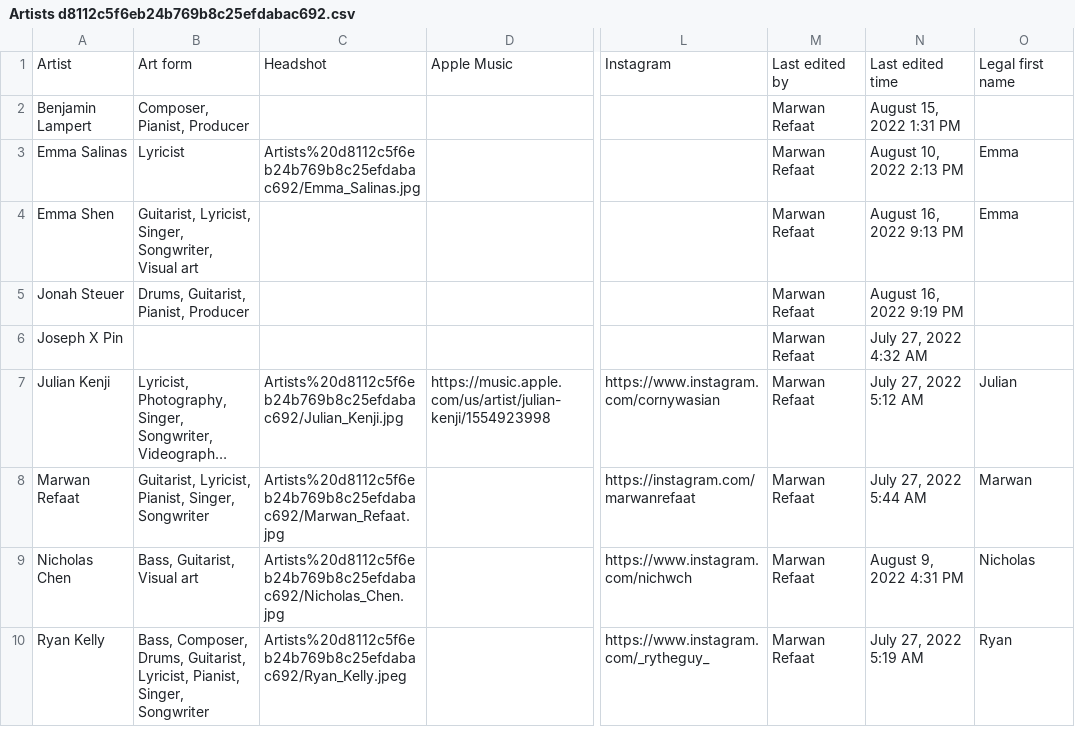
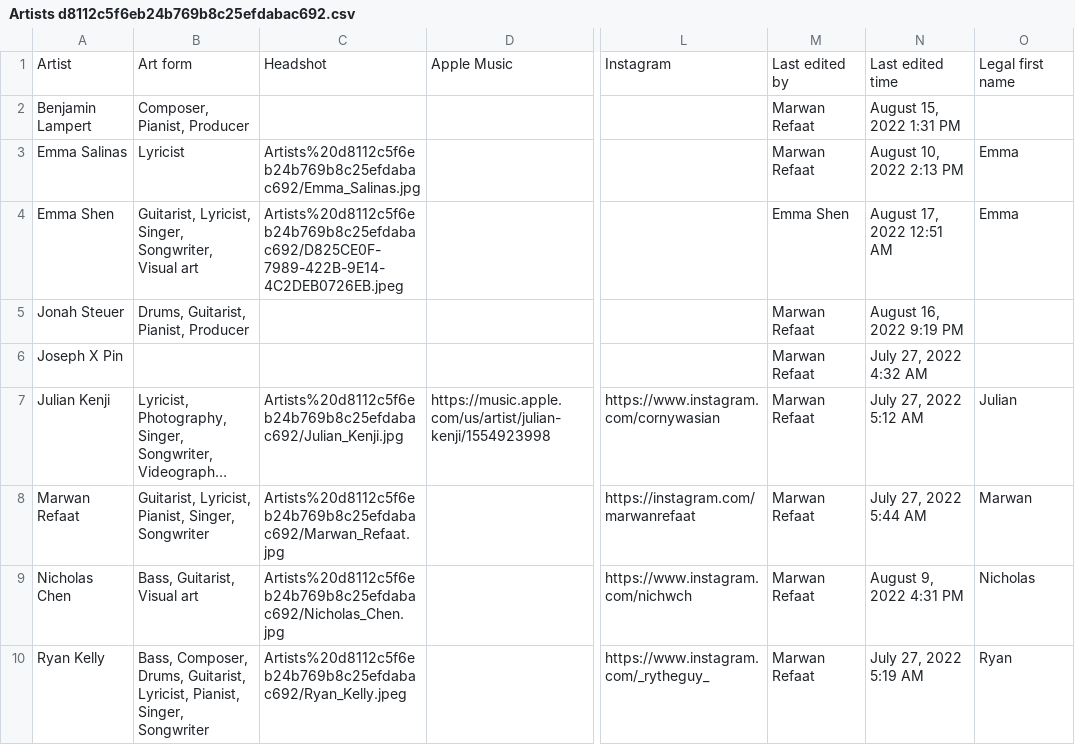
Before and after one commit to MarwanRefaat/transcend, a CSV file: markdown/Transcend ba178c00be234456922f79ff41328167/Artists d8112c5f6eb24b769b8c25efdabac692.csv, drawn as a sheet; only a part is shown, gaps mark what is left out; long unchanged cells end in …; the diff names each change by its address in the sheet, - before the commit and + after, or states it on an @@ line.

```diff
--- a/markdown/Transcend ba178c00be234456922f79ff41328167/Artists d8112c5f6eb24b769b8c25efdabac692.csv
+++ b/markdown/Transcend ba178c00be234456922f79ff41328167/Artists d8112c5f6eb24b769b8c25efdabac692.csv
-C4: (empty)
+C4: Artists%20d8112c5f6eb24b769b8c25efdabac692/D825CE0F-7989-422B-9E14-4C2DEB0726EB.jpeg
-M4: Marwan Refaat
+M4: Emma Shen
-N4: August 16, 2022 9:13 PM
+N4: August 17, 2022 12:51 AM
```
Also changed, not shown: 6 other files.
